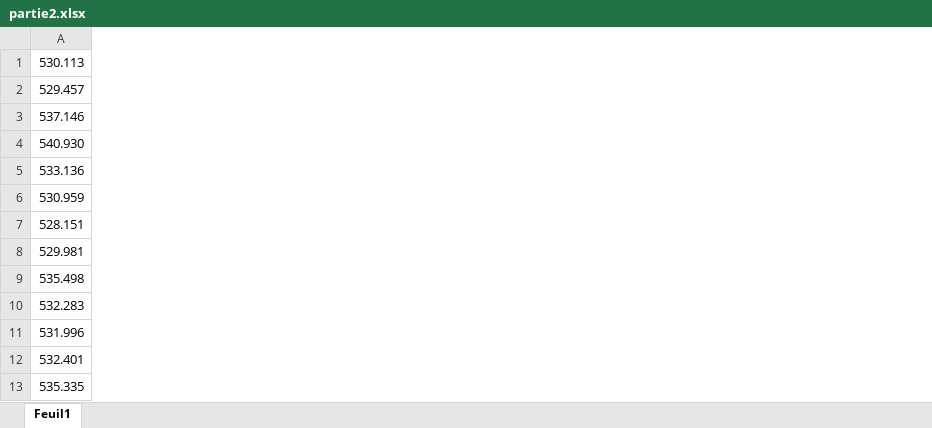
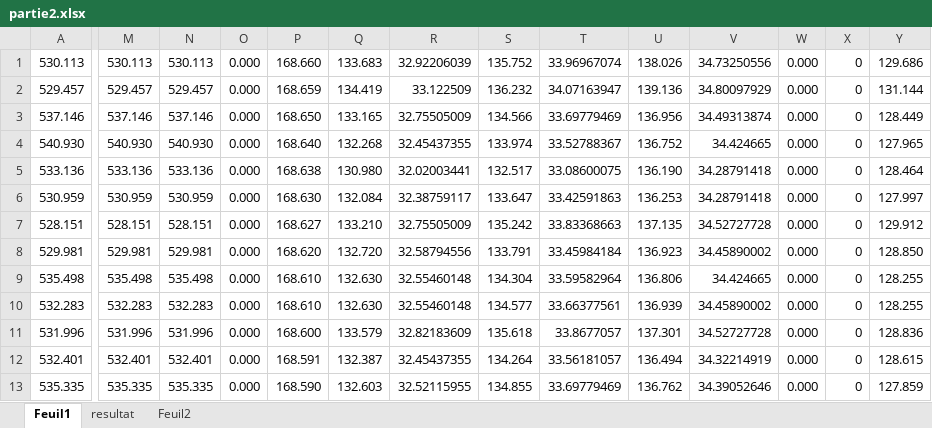
Before and after one commit to Chevalier-Maxime/UQAC_8INF914_TP2, an Excel workbook: partie2.xlsx, sheet Feuil1, drawn as a sheet; only a part is shown, gaps mark what is left out; values as stored, in another font and other column widths than the file's, no borders; conditional formats not drawn; the diff covers the shown part only; the diff names each change by its address in the sheet, - before the commit and + after, or states it on an @@ line.

```diff
--- a/partie2.xlsx (sheet Feuil1)
+++ b/partie2.xlsx (sheet Feuil1)
+sheet tab: resultat
+sheet tab: Feuil2
+column M, rows 1-13: 530.113 | 529.457 | 537.146 | 540.930 | 533.136 | 530.959 | 528.151 | 529.981 | 535.498 | 532.283 | 531.996 | 532.401 | 535.335
+column N, rows 1-13: 530.113 | 529.457 | 537.146 | 540.930 | 533.136 | 530.959 | 528.151 | 529.981 | 535.498 | 532.283 | 531.996 | 532.401 | 535.335
+column O, rows 1-13: all 0.000
+column P, rows 1-13: 168.660 | 168.659 | 168.650 | 168.640 | 168.638 | 168.630 | 168.627 | 168.620 | 168.610 | 168.610 | 168.600 | 168.591 | 168.590
+column Q, rows 1-13: 133.683 | 134.419 | 133.165 | 132.268 | 130.980 | 132.084 | 133.210 | 132.720 | 132.630 | 132.630 | 133.579 | 132.387 | 132.603
+column R, rows 1-13: 32.92206039 | 33.122509 | 32.75505009 | 32.45437355 | 32.02003441 | 32.38759117 | 32.75505009 | 32.58794556 | 32.55460148 | 32.55460148 | 32.82183609 | 32.45437355 | 32.52115955
+column S, rows 1-13: 135.752 | 136.232 | 134.566 | 133.974 | 132.517 | 133.647 | 135.242 | 133.791 | 134.304 | 134.577 | 135.618 | 134.264 | 134.855
+column T, rows 1-13: 33.96967074 | 34.07163947 | 33.69779469 | 33.52788367 | 33.08600075 | 33.42591863 | 33.83368663 | 33.45984184 | 33.59582964 | 33.66377561 | 33.8677057 | 33.56181057 | 33.69779469
+column U, rows 1-13: 138.026 | 139.136 | 136.956 | 136.752 | 136.190 | 136.253 | 137.135 | 136.923 | 136.806 | 136.939 | 137.301 | 136.494 | 136.762
+column V, rows 1-13: 34.73250556 | 34.80097929 | 34.49313874 | 34.424665 | 34.28791418 | 34.28791418 | 34.52727728 | 34.45890002 | 34.424665 | 34.45890002 | 34.52727728 | 34.32214919 | 34.39052646
+column W, rows 1-13: all 0.000
+column X, rows 1-13: all 0
+column Y, rows 1-13: 129.686 | 131.144 | 128.449 | 127.965 | 128.464 | 127.997 | 129.912 | 128.850 | 128.255 | 128.255 | 128.836 | 128.615 | 127.859
```
Also changed, not shown: 6 added columns elsewhere in this sheet, charts or pictures, 1 other file.
